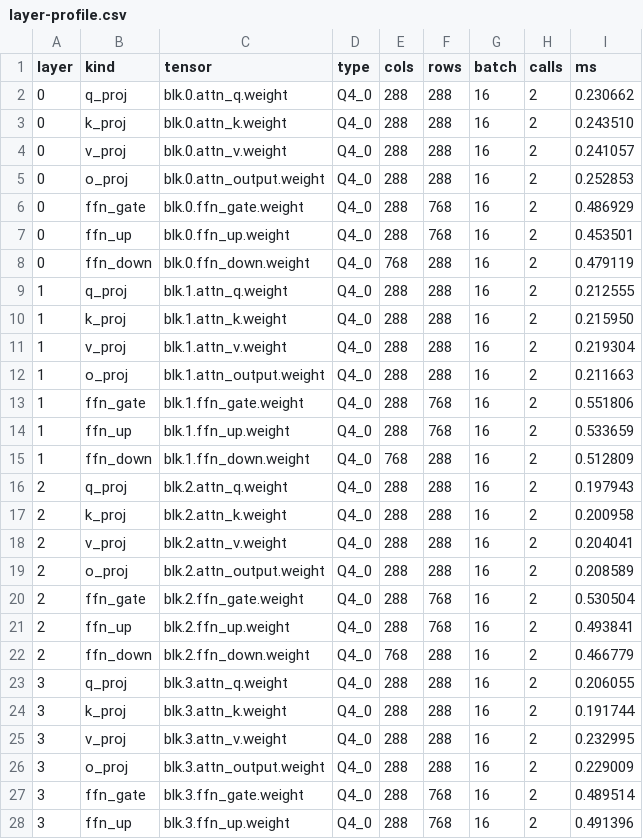
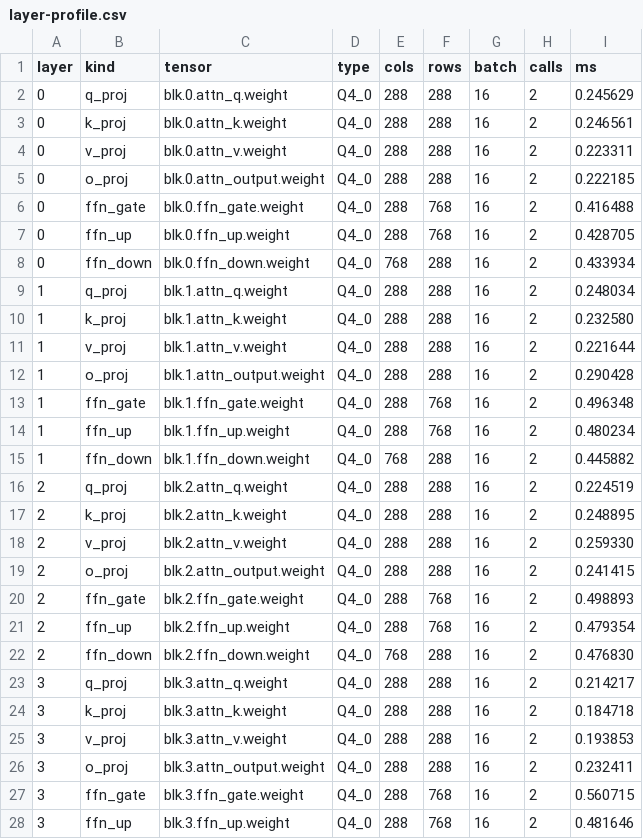
Before and after one commit to sauravsingla/MemVanta, a CSV file: results/stories15m-repeated-ab/v072_stories15m_ab/layer-profile.csv, drawn as a sheet; only a part is shown; the diff covers the shown part only.

```diff
--- a/results/stories15m-repeated-ab/v072_stories15m_ab/layer-profile.csv
+++ b/results/stories15m-repeated-ab/v072_stories15m_ab/layer-profile.csv
@@ -1,28 +1,28 @@
 layer,kind,tensor,type,cols,rows,batch,calls,ms
-0,q_proj,blk.0.attn_q.weight,Q4_0,288,288,16,2,0.230662
-0,k_proj,blk.0.attn_k.weight,Q4_0,288,288,16,2,0.243510
-0,v_proj,blk.0.attn_v.weight,Q4_0,288,288,16,2,0.241057
-0,o_proj,blk.0.attn_output.weight,Q4_0,288,288,16,2,0.252853
-0,ffn_gate,blk.0.ffn_gate.weight,Q4_0,288,768,16,2,0.486929
-0,ffn_up,blk.0.ffn_up.weight,Q4_0,288,768,16,2,0.453501
-0,ffn_down,blk.0.ffn_down.weight,Q4_0,768,288,16,2,0.479119
-1,q_proj,blk.1.attn_q.weight,Q4_0,288,288,16,2,0.212555
-1,k_proj,blk.1.attn_k.weight,Q4_0,288,288,16,2,0.215950
-1,v_proj,blk.1.attn_v.weight,Q4_0,288,288,16,2,0.219304
-1,o_proj,blk.1.attn_output.weight,Q4_0,288,288,16,2,0.211663
-1,ffn_gate,blk.1.ffn_gate.weight,Q4_0,288,768,16,2,0.551806
-1,ffn_up,blk.1.ffn_up.weight,Q4_0,288,768,16,2,0.533659
-1,ffn_down,blk.1.ffn_down.weight,Q4_0,768,288,16,2,0.512809
-2,q_proj,blk.2.attn_q.weight,Q4_0,288,288,16,2,0.197943
-2,k_proj,blk.2.attn_k.weight,Q4_0,288,288,16,2,0.200958
-2,v_proj,blk.2.attn_v.weight,Q4_0,288,288,16,2,0.204041
-2,o_proj,blk.2.attn_output.weight,Q4_0,288,288,16,2,0.208589
-2,ffn_gate,blk.2.ffn_gate.weight,Q4_0,288,768,16,2,0.530504
-2,ffn_up,blk.2.ffn_up.weight,Q4_0,288,768,16,2,0.493841
-2,ffn_down,blk.2.ffn_down.weight,Q4_0,768,288,16,2,0.466779
-3,q_proj,blk.3.attn_q.weight,Q4_0,288,288,16,2,0.206055
-3,k_proj,blk.3.attn_k.weight,Q4_0,288,288,16,2,0.191744
-3,v_proj,blk.3.attn_v.weight,Q4_0,288,288,16,2,0.232995
-3,o_proj,blk.3.attn_output.weight,Q4_0,288,288,16,2,0.229009
-3,ffn_gate,blk.3.ffn_gate.weight,Q4_0,288,768,16,2,0.489514
-3,ffn_up,blk.3.ffn_up.weight,Q4_0,288,768,16,2,0.491396
+0,q_proj,blk.0.attn_q.weight,Q4_0,288,288,16,2,0.245629
+0,k_proj,blk.0.attn_k.weight,Q4_0,288,288,16,2,0.246561
+0,v_proj,blk.0.attn_v.weight,Q4_0,288,288,16,2,0.223311
+0,o_proj,blk.0.attn_output.weight,Q4_0,288,288,16,2,0.222185
+0,ffn_gate,blk.0.ffn_gate.weight,Q4_0,288,768,16,2,0.416488
+0,ffn_up,blk.0.ffn_up.weight,Q4_0,288,768,16,2,0.428705
+0,ffn_down,blk.0.ffn_down.weight,Q4_0,768,288,16,2,0.433934
+1,q_proj,blk.1.attn_q.weight,Q4_0,288,288,16,2,0.248034
+1,k_proj,blk.1.attn_k.weight,Q4_0,288,288,16,2,0.232580
+1,v_proj,blk.1.attn_v.weight,Q4_0,288,288,16,2,0.221644
+1,o_proj,blk.1.attn_output.weight,Q4_0,288,288,16,2,0.290428
+1,ffn_gate,blk.1.ffn_gate.weight,Q4_0,288,768,16,2,0.496348
+1,ffn_up,blk.1.ffn_up.weight,Q4_0,288,768,16,2,0.480234
+1,ffn_down,blk.1.ffn_down.weight,Q4_0,768,288,16,2,0.445882
+2,q_proj,blk.2.attn_q.weight,Q4_0,288,288,16,2,0.224519
+2,k_proj,blk.2.attn_k.weight,Q4_0,288,288,16,2,0.248895
+2,v_proj,blk.2.attn_v.weight,Q4_0,288,288,16,2,0.259330
+2,o_proj,blk.2.attn_output.weight,Q4_0,288,288,16,2,0.241415
+2,ffn_gate,blk.2.ffn_gate.weight,Q4_0,288,768,16,2,0.498893
+2,ffn_up,blk.2.ffn_up.weight,Q4_0,288,768,16,2,0.479354
+2,ffn_down,blk.2.ffn_down.weight,Q4_0,768,288,16,2,0.476830
+3,q_proj,blk.3.attn_q.weight,Q4_0,288,288,16,2,0.214217
+3,k_proj,blk.3.attn_k.weight,Q4_0,288,288,16,2,0.184718
+3,v_proj,blk.3.attn_v.weight,Q4_0,288,288,16,2,0.193853
+3,o_proj,blk.3.attn_output.weight,Q4_0,288,288,16,2,0.232411
+3,ffn_gate,blk.3.ffn_gate.weight,Q4_0,288,768,16,2,0.560715
+3,ffn_up,blk.3.ffn_up.weight,Q4_0,288,768,16,2,0.481646
```
Also changed, not shown: 58 edited cells elsewhere in this file, 12 other files.
